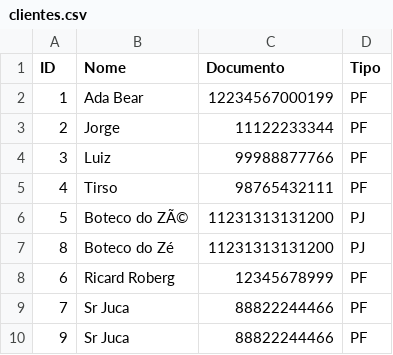
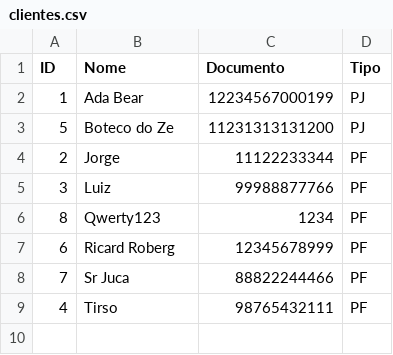
Before and after one commit to ricard-santander-coders-2023/projeto-choperia, a CSV file: arquivos/clientes/clientes.csv, drawn as a sheet; removed rows and columns are numbered as before the commit, all else as after; the diff names each change by its address in the sheet, - before the commit and + after, or states it on an @@ line.

```diff
--- a/arquivos/clientes/clientes.csv
+++ b/arquivos/clientes/clientes.csv
-D2 (Tipo): PF
+D2 (Tipo): PJ
+row 3: 5 | Boteco do Ze | 11231313131200 | PJ
-row 6: 5 | Boteco do ZÃ© | 11231313131200 | PJ
-B6 (Nome): Boteco do Zé
+B6 (Nome): Qwerty123
-C6 (Documento): 11231313131200
+C6 (Documento): 1234
-D6 (Tipo): PJ
+D6 (Tipo): PF
-row 10: 9 | Sr Juca | 88822244466 | PF
@@ row 5 moved to row 9: 4 @@
```
Also changed, not shown: arquivos/estoque/estoque_1.csv, 4 other files.
